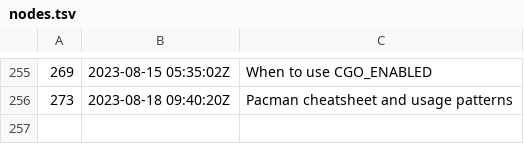
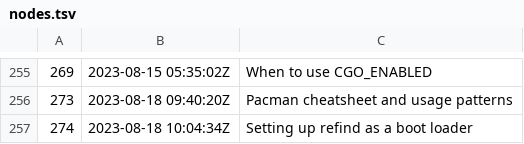
Before and after one commit to jlrickert/zet, a TSV file: docs/dex/nodes.tsv, drawn as a sheet; only a part is shown, gaps mark what is left out; the diff names each change by its address in the sheet, - before the commit and + after, or states it on an @@ line.

Commit message:
Setting up refind as a boot loader

```diff
--- a/docs/dex/nodes.tsv
+++ b/docs/dex/nodes.tsv
+row 257: 274 | 2023-08-18 10:04:34Z | Setting up refind as a boot loader
```
Also changed, not shown: 4 other files.
